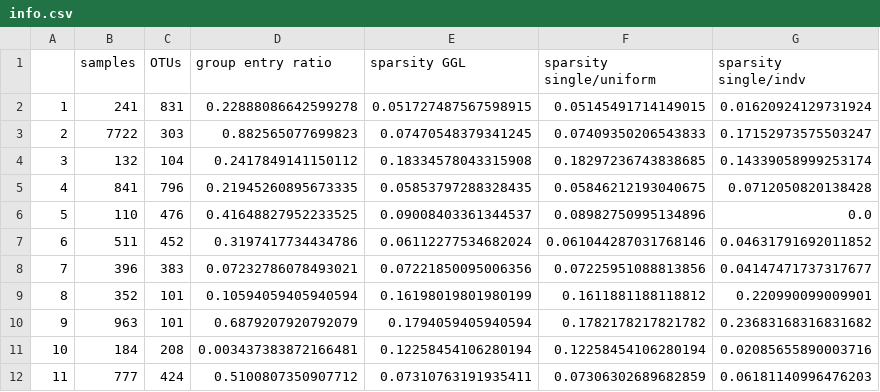
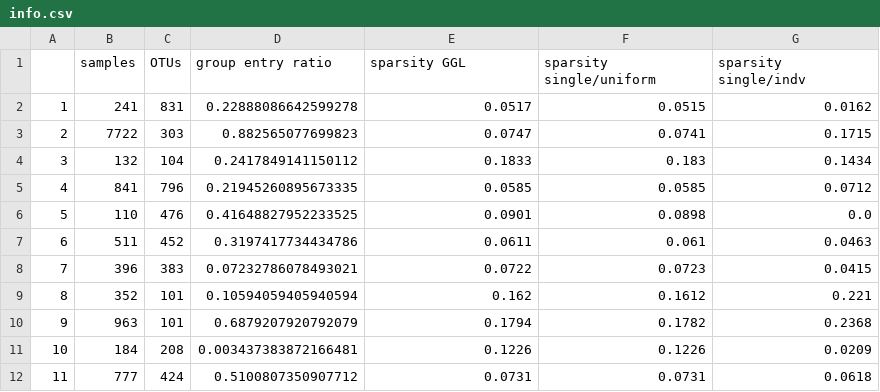
Before and after one commit to fabian-sp/GGLasso, a CSV file: data/slr_results/info.csv, drawn as a sheet; only a part is shown; the diff covers the shown part only.

Commit message:
load numpy arrays and round info

```diff
--- a/data/slr_results/info.csv
+++ b/data/slr_results/info.csv
@@ -1,12 +1,12 @@
 ,samples,OTUs,group entry ratio,sparsity GGL,sparsity single/uniform,sparsity single/indv
-1,241,831,0.22888086642599278,0.051727487567598915,0.05145491714149015,0.01620924129731924
-2,7722,303,0.882565077699823,0.07470548379341245,0.07409350206543833,0.17152973575503247
-3,132,104,0.2417849141150112,0.18334578043315908,0.18297236743838685,0.14339058999253174
-4,841,796,0.21945260895673335,0.05853797288328435,0.05846212193040675,0.0712050820138428
-5,110,476,0.41648827952233525,0.09008403361344537,0.08982750995134896,0.0
-6,511,452,0.3197417734434786,0.06112277534682024,0.061044287031768146,0.04631791692011852
-7,396,383,0.07232786078493021,0.07221850095006356,0.07225951088813856,0.04147471737317677
-8,352,101,0.10594059405940594,0.16198019801980199,0.1611881188118812,0.220990099009901
-9,963,101,0.6879207920792079,0.1794059405940594,0.1782178217821782,0.23683168316831682
-10,184,208,0.003437383872166481,0.12258454106280194,0.12258454106280194,0.02085655890003716
-11,777,424,0.5100807350907712,0.07310763191935411,0.07306302689682859,0.06181140996476203
+1,241,831,0.22888086642599278,0.0517,0.0515,0.0162
+2,7722,303,0.882565077699823,0.0747,0.0741,0.1715
+3,132,104,0.2417849141150112,0.1833,0.183,0.1434
+4,841,796,0.21945260895673335,0.0585,0.0585,0.0712
+5,110,476,0.41648827952233525,0.0901,0.0898,0.0
+6,511,452,0.3197417734434786,0.0611,0.061,0.0463
+7,396,383,0.07232786078493021,0.0722,0.0723,0.0415
+8,352,101,0.10594059405940594,0.162,0.1612,0.221
+9,963,101,0.6879207920792079,0.1794,0.1782,0.2368
+10,184,208,0.003437383872166481,0.1226,0.1226,0.0209
+11,777,424,0.5100807350907712,0.0731,0.0731,0.0618
```
Also changed, not shown: 44 edited cells elsewhere in this file, 1 other file.
